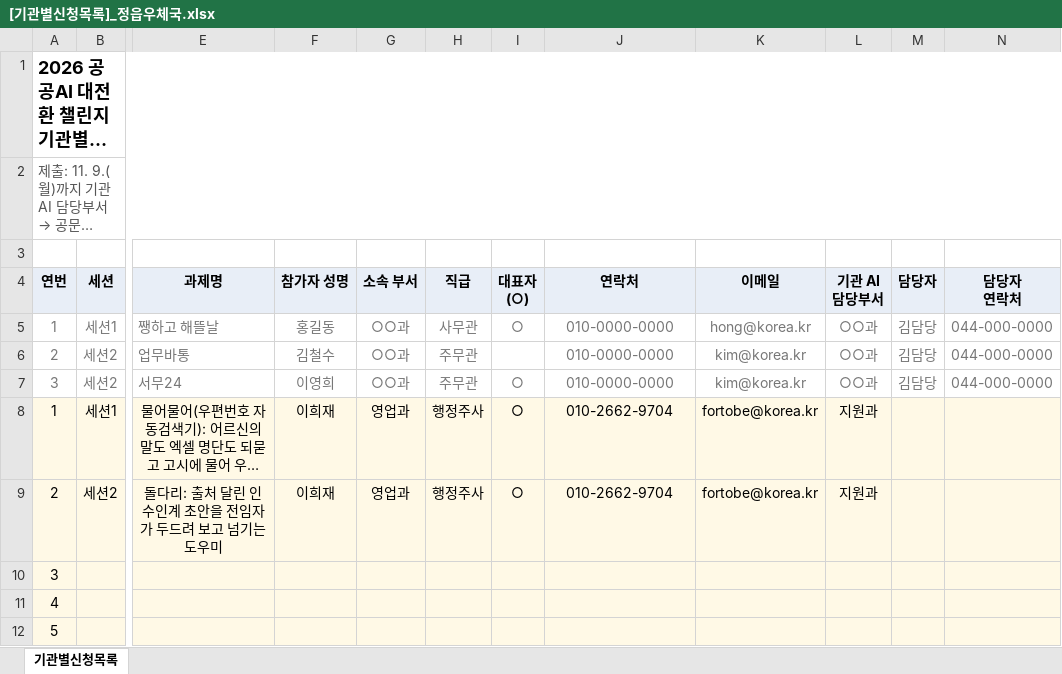
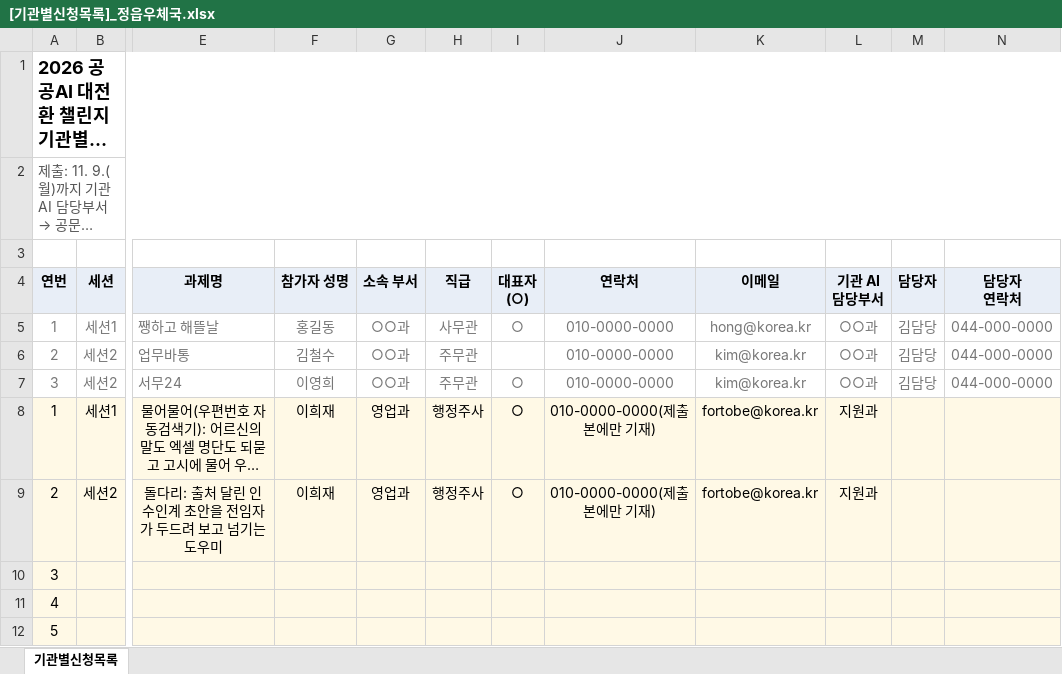
Before and after one commit to four2vi-arch/-, an Excel workbook: 신청서/[기관별신청목록]_정읍우체국.xlsx, sheet 기관별신청목록, drawn as a sheet; only a part is shown, gaps mark what is left out; long unchanged cells end in …; values as stored, in another font and other column widths than the file's, no borders; the diff names each change by its address in the sheet, - before the commit and + after, or states it on an @@ line.

```diff
--- a/신청서/[기관별신청목록]_정읍우체국.xlsx (sheet 기관별신청목록)
+++ b/신청서/[기관별신청목록]_정읍우체국.xlsx (sheet 기관별신청목록)
-J8:J9 (연락처): 010-2662-9704
+J8:J9 (연락처): 010-0000-0000(제출본에만 기재)
```
Also changed, not shown: 21 other files.
